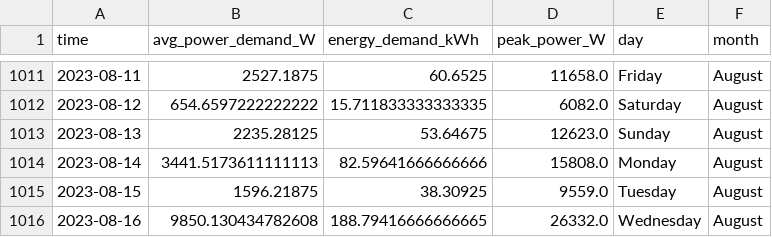
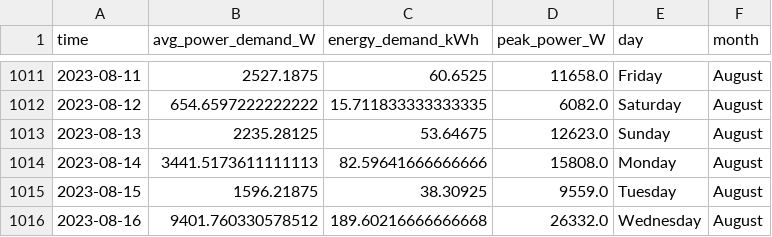
Before and after one commit to winston-edwin-chiong/slrpEV-data-dashboard, a CSV file: data/dailydemand.csv, drawn as a sheet; only a part is shown, gaps mark what is left out.

```diff
--- a/data/dailydemand.csv
+++ b/data/dailydemand.csv
@@ -1015,2 +1015,2 @@ time,avg_power_demand_W,energy_demand_kWh,peak_power_W,day,month
 2023-08-15,1596.21875,38.30925,9559.0,Tuesday,August
-2023-08-16,9850.130434782608,188.79416666666665,26332.0,Wednesday,August
+2023-08-16,9401.760330578512,189.60216666666668,26332.0,Wednesday,August
```
Also changed, not shown: data/dailyforecasts.csv, data/hourlyforecasts.csv, 6 other files.
